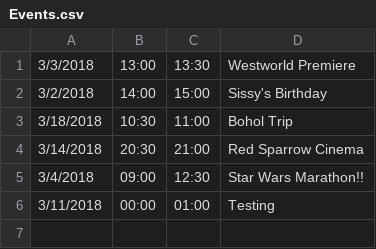
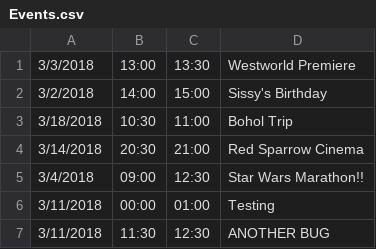
Before and after one commit to candaceclaireee/CalendarProgram2, a CSV file: SWDESPA Design Challenge 2/bin/sample_files/Events.csv, drawn as a sheet.

```diff
--- a/SWDESPA Design Challenge 2/bin/sample_files/Events.csv
+++ b/SWDESPA Design Challenge 2/bin/sample_files/Events.csv
@@ -6 +6,2 @@
 3/11/2018,00:00,01:00,Testing
+3/11/2018,11:30,12:30,ANOTHER BUG
```
Also changed, not shown: SWDESPA Design Challenge 2/src/sample_files/Events.csv, 10 other files.
